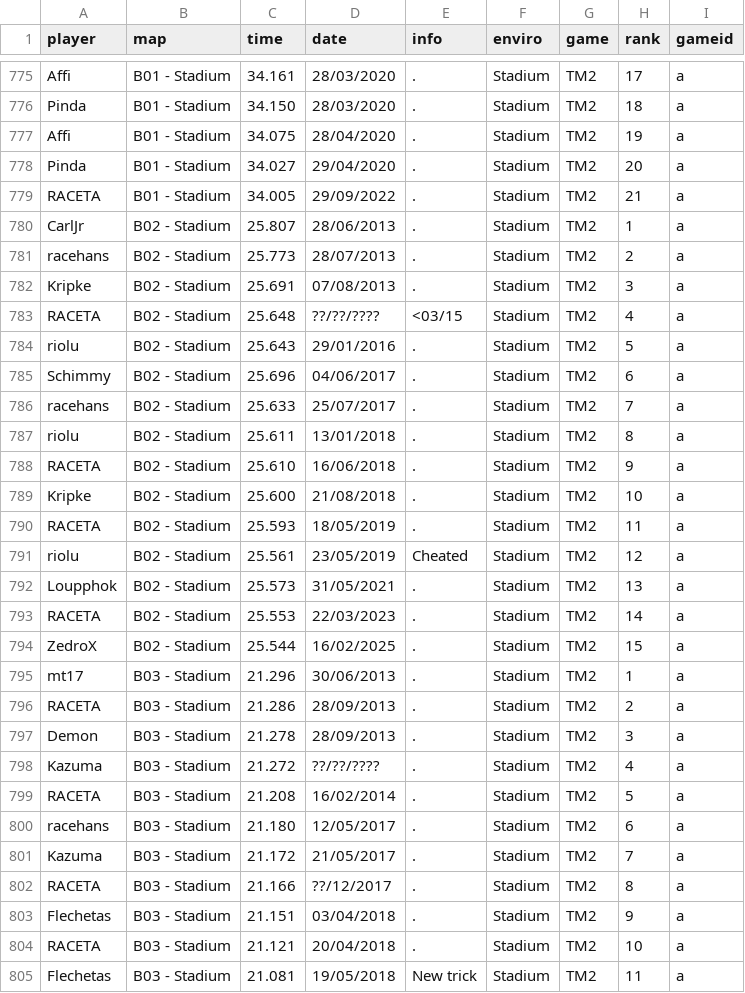
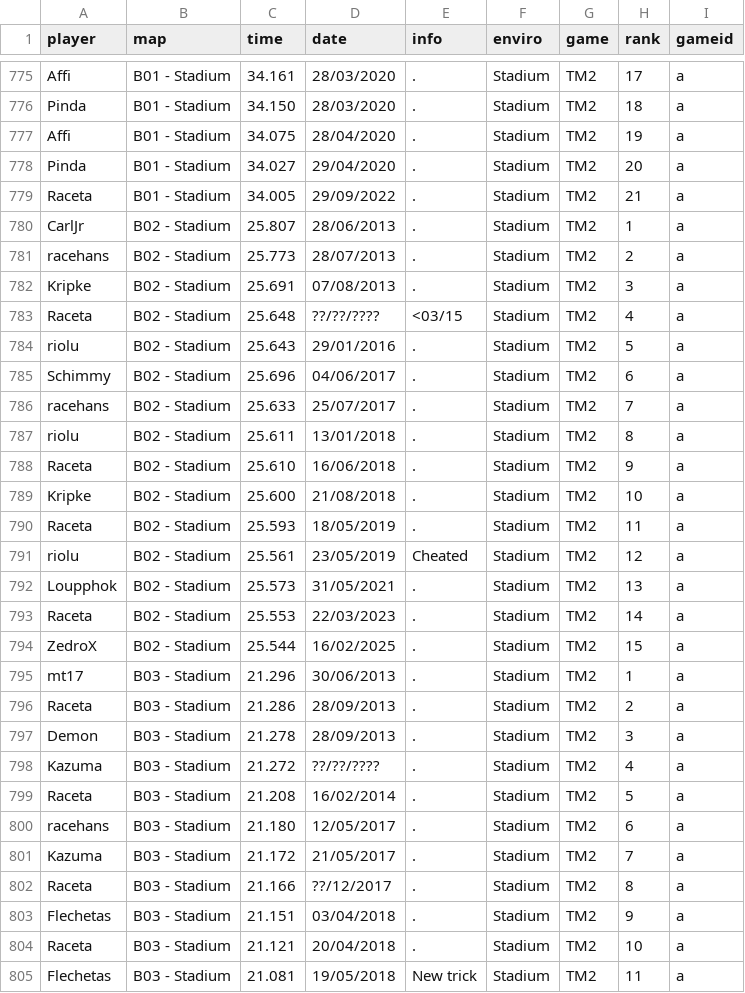
Before and after one commit to monheimx9/TWRC, a CSV file: data/WRDb.csv, drawn as a sheet; only a part is shown, gaps mark what is left out; the diff covers the shown part only.

```diff
--- a/data/WRDb.csv
+++ b/data/WRDb.csv
@@ -778,3 +778,3 @@ Affi;B01 - Stadium;34.075;28/04/2020;.;Stadium;TM2;19;a
 Pinda;B01 - Stadium;34.027;29/04/2020;.;Stadium;TM2;20;a
-RACETA;B01 - Stadium;34.005;29/09/2022;.;Stadium;TM2;21;a
+Raceta;B01 - Stadium;34.005;29/09/2022;.;Stadium;TM2;21;a
 CarlJr;B02 - Stadium;25.807;28/06/2013;.;Stadium;TM2;1;a
@@ -782,3 +782,3 @@ racehans;B02 - Stadium;25.773;28/07/2013;.;Stadium;TM2;2;a
 Kripke;B02 - Stadium;25.691;07/08/2013;.;Stadium;TM2;3;a
-RACETA;B02 - Stadium;25.648;??/??/????;<03/15;Stadium;TM2;4;a
+Raceta;B02 - Stadium;25.648;??/??/????;<03/15;Stadium;TM2;4;a
 riolu;B02 - Stadium;25.643;29/01/2016;.;Stadium;TM2;5;a
@@ -787,19 +787,19 @@ racehans;B02 - Stadium;25.633;25/07/2017;.;Stadium;TM2;7;a
 riolu;B02 - Stadium;25.611;13/01/2018;.;Stadium;TM2;8;a
-RACETA;B02 - Stadium;25.610;16/06/2018;.;Stadium;TM2;9;a
+Raceta;B02 - Stadium;25.610;16/06/2018;.;Stadium;TM2;9;a
 Kripke;B02 - Stadium;25.600;21/08/2018;.;Stadium;TM2;10;a
-RACETA;B02 - Stadium;25.593;18/05/2019;.;Stadium;TM2;11;a
+Raceta;B02 - Stadium;25.593;18/05/2019;.;Stadium;TM2;11;a
 riolu;B02 - Stadium;25.561;23/05/2019;Cheated;Stadium;TM2;12;a
 Loupphok;B02 - Stadium;25.573;31/05/2021;.;Stadium;TM2;13;a
-RACETA;B02 - Stadium;25.553;22/03/2023;.;Stadium;TM2;14;a
+Raceta;B02 - Stadium;25.553;22/03/2023;.;Stadium;TM2;14;a
 ZedroX;B02 - Stadium;25.544;16/02/2025;.;Stadium;TM2;15;a
 mt17;B03 - Stadium;21.296;30/06/2013;.;Stadium;TM2;1;a
-RACETA;B03 - Stadium;21.286;28/09/2013;.;Stadium;TM2;2;a
+Raceta;B03 - Stadium;21.286;28/09/2013;.;Stadium;TM2;2;a
 Demon;B03 - Stadium;21.278;28/09/2013;.;Stadium;TM2;3;a
 Kazuma;B03 - Stadium;21.272;??/??/????;.;Stadium;TM2;4;a
-RACETA;B03 - Stadium;21.208;16/02/2014;.;Stadium;TM2;5;a
+Raceta;B03 - Stadium;21.208;16/02/2014;.;Stadium;TM2;5;a
 racehans;B03 - Stadium;21.180;12/05/2017;.;Stadium;TM2;6;a
 Kazuma;B03 - Stadium;21.172;21/05/2017;.;Stadium;TM2;7;a
-RACETA;B03 - Stadium;21.166;??/12/2017;.;Stadium;TM2;8;a
+Raceta;B03 - Stadium;21.166;??/12/2017;.;Stadium;TM2;8;a
 Flechetas;B03 - Stadium;21.151;03/04/2018;.;Stadium;TM2;9;a
-RACETA;B03 - Stadium;21.121;20/04/2018;.;Stadium;TM2;10;a
+Raceta;B03 - Stadium;21.121;20/04/2018;.;Stadium;TM2;10;a
 Flechetas;B03 - Stadium;21.081;19/05/2018;New trick;Stadium;TM2;11;a
```
Also changed, not shown: 86 edited cells elsewhere in this file.
